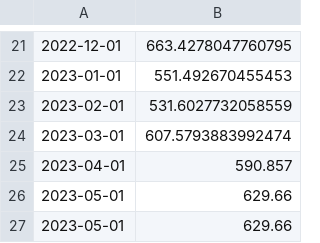
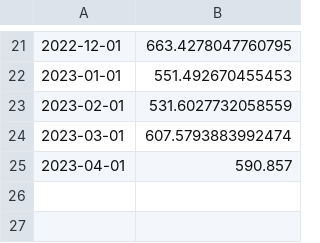
Before and after one commit to ashrafalaghbari/RetailSensei, a CSV file: artifacts/test.csv, drawn as a sheet; only a part is shown, gaps mark what is left out; the diff names each change by its address in the sheet, - before the commit and + after, or states it on an @@ line.

Commit message:
Update test.csv

```diff
--- a/artifacts/test.csv
+++ b/artifacts/test.csv
-row 26: 2023-05-01 | 629.66
-row 27: 2023-05-01 | 629.66
```
